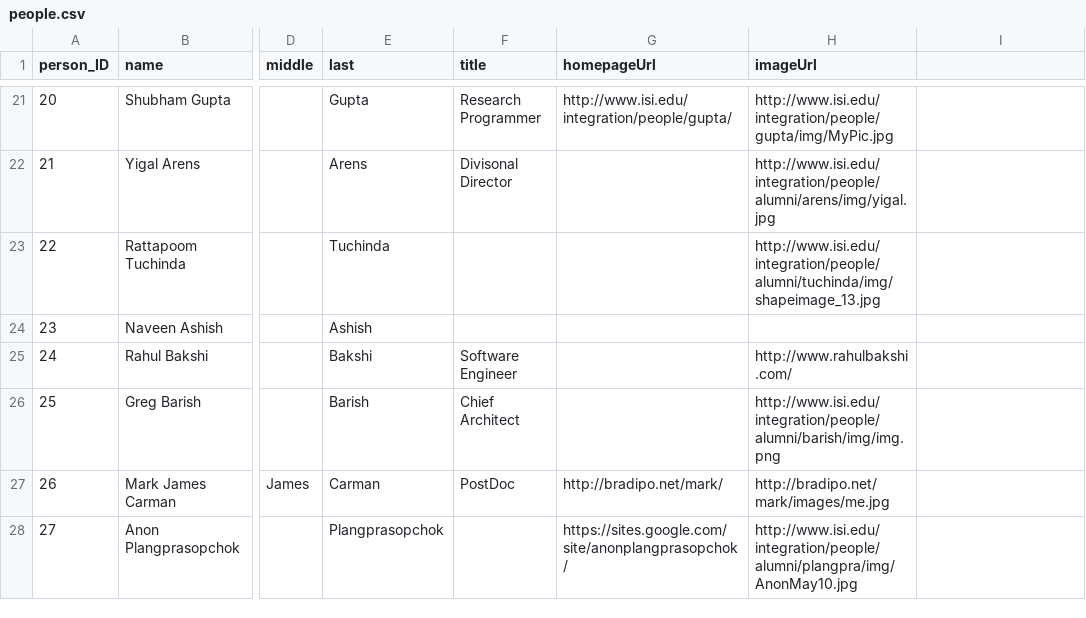
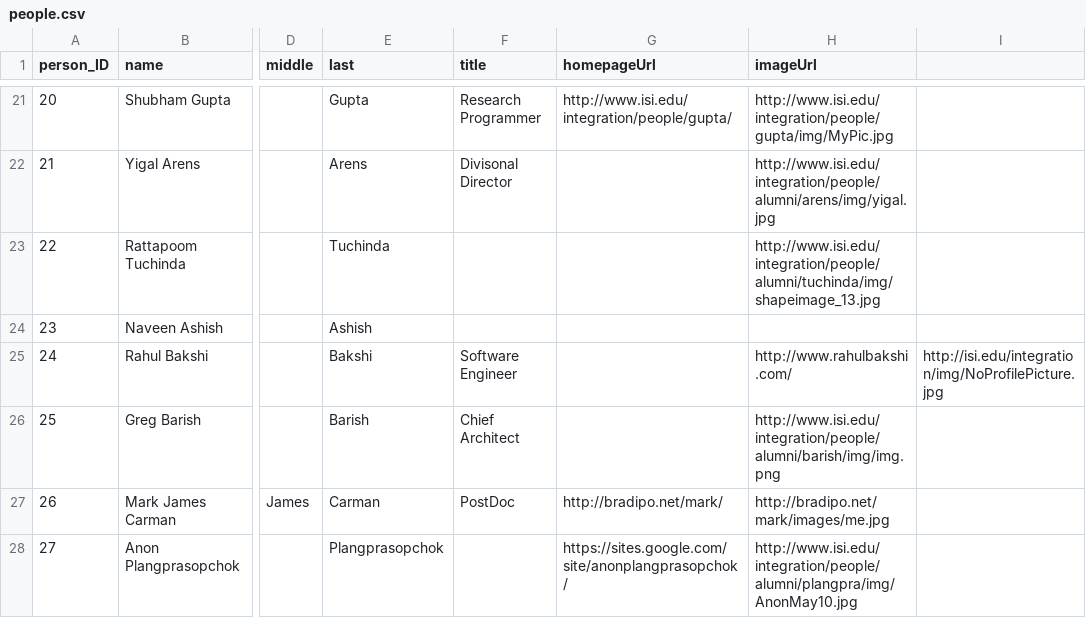
Before and after one commit to chetanme/division-page-data, a CSV file: data/people.csv, drawn as a sheet; only a part is shown, gaps mark what is left out; the diff names each change by its address in the sheet, - before the commit and + after, or states it on an @@ line.

Commit message:
added no profile pic for rahul bakshi

```diff
--- a/data/people.csv
+++ b/data/people.csv
-I25: (empty)
+I25: http://isi.edu/integration/img/NoProfilePicture.jpg
```
